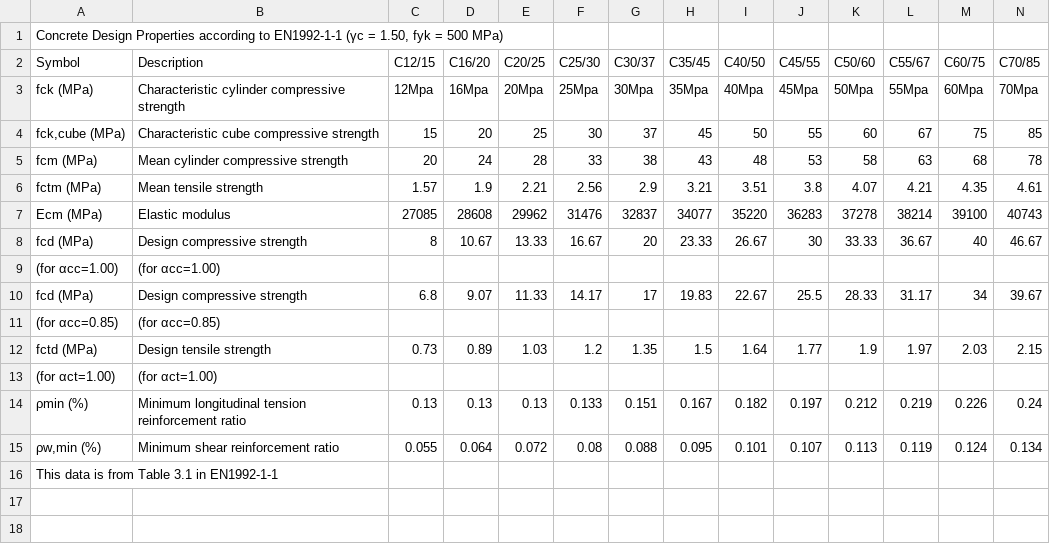
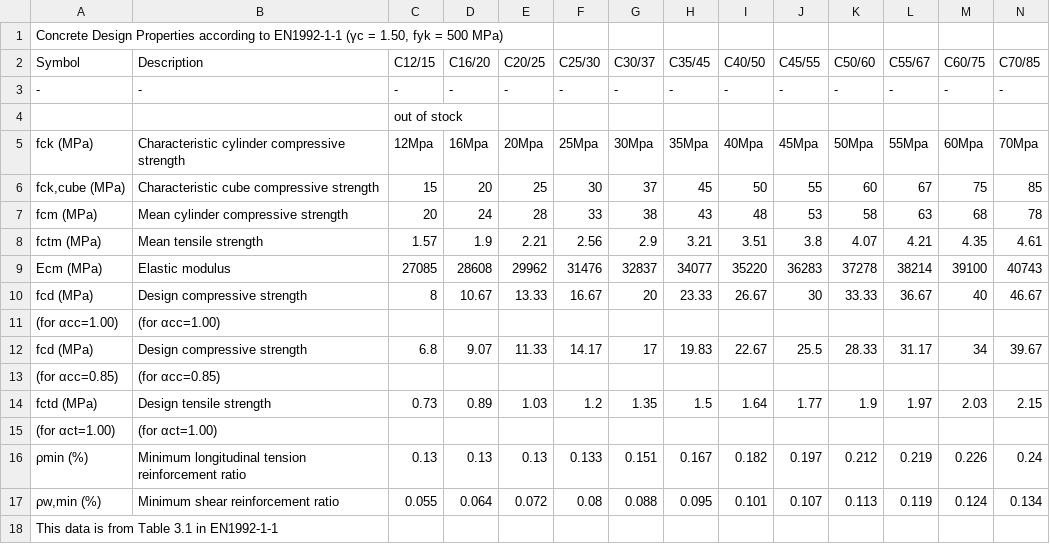
Before and after one commit to timonielsen/Python-For-Structural-Engineers-Resources, a CSV file: Concrete Properties EN1992-1-1.csv, drawn as a sheet; only a part is shown; rows hold the shown columns only; the diff names each change by its address in the sheet, - before the commit and + after, or states it on an @@ line.

Commit message:
Update Concrete Properties EN1992-1-1.csv

```diff
--- a/Concrete Properties EN1992-1-1.csv
+++ b/Concrete Properties EN1992-1-1.csv
+row 3: - | - | - | - | - | - | - | - | - | - | - | - | - | -
+row 4:  |  | out of stock
```
